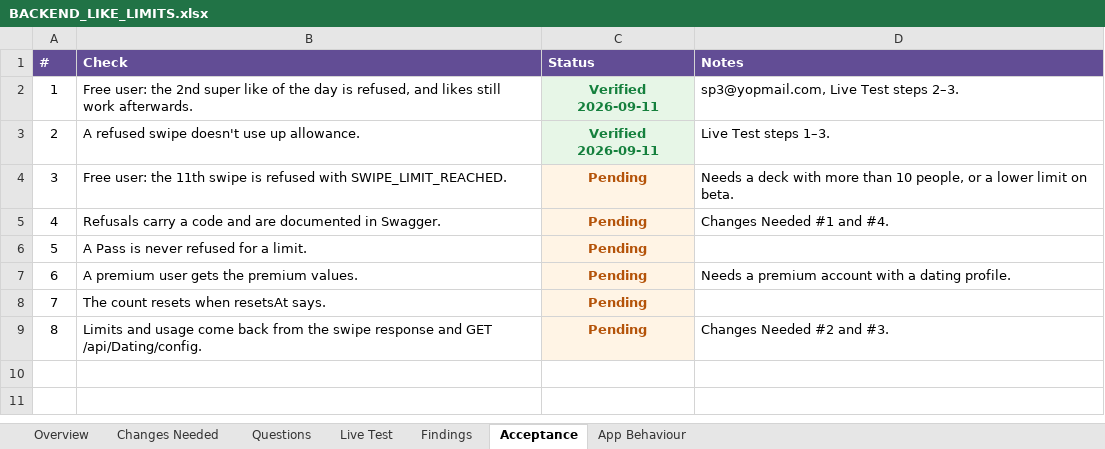
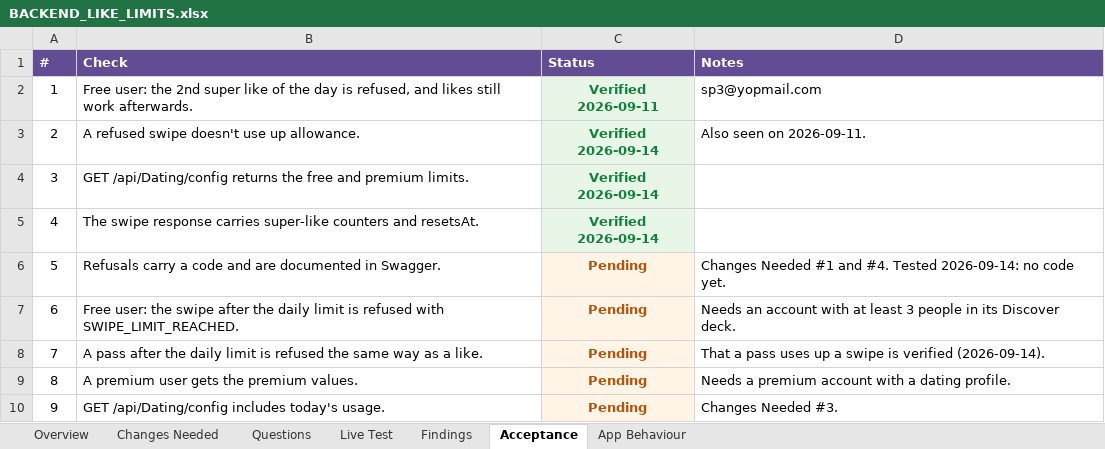
Before and after one commit to dev-mark-developer/fixit-ai, an Excel workbook: docs/BACKEND_LIKE_LIMITS.xlsx, sheet Acceptance, drawn as a sheet; values as stored, in another font and other column widths than the file's, no borders; removed rows and columns are numbered as before the commit, all else as after; the diff names each change by its address in the sheet, - before the commit and + after, or states it on an @@ line.

```diff
--- a/docs/BACKEND_LIKE_LIMITS.xlsx (sheet Acceptance)
+++ b/docs/BACKEND_LIKE_LIMITS.xlsx (sheet Acceptance)
-D2 (Notes): sp3@yopmail.com, Live Test steps 2–3.
+D2 (Notes): sp3@yopmail.com
-C3 (Status): Verified 2026-09-11
+C3 (Status): Verified 2026-09-14
-D3 (Notes): Live Test steps 1–3.
+D3 (Notes): Also seen on 2026-09-11.
-row 4: 3 | Free user: the 11th swipe is refused with SWIPE_LIMIT_REACHED. | Pending | Needs a deck with more than 10 people, or a lower limit on beta.
+row 4: 3 | GET /api/Dating/config returns the free and premium limits. | Verified 2026-09-14
+row 5: 4 | The swipe response carries super-like counters and resetsAt. | Verified 2026-09-14
@@ column A (#) renumbered from row 6 down @@
-D6 (Notes): Changes Needed #1 and #4.
+D6 (Notes): Changes Needed #1 and #4. Tested 2026-09-14: no code yet.
-row 6: 5 | A Pass is never refused for a limit. | Pending
+row 7: 6 | Free user: the swipe after the daily limit is refused with SWIPE_LIMIT_REACHED. | Pending | Needs an account with at least 3 people in its Discover deck.
+row 8: 7 | A pass after the daily limit is refused the same way as a like. | Pending | That a pass uses up a swipe is verified (2026-09-14).
-row 8: 7 | The count resets when resetsAt says. | Pending
-B10 (Check): Limits and usage come back from the swipe response and GET /api/Dating/config.
+B10 (Check): GET /api/Dating/config includes today's usage.
-D10 (Notes): Changes Needed #2 and #3.
+D10 (Notes): Changes Needed #3.
```
Also changed, not shown: sheet App Behaviour, sheet Live Test, sheet Questions, sheet Findings, sheet Overview, sheet Changes Needed, 57 other files.
